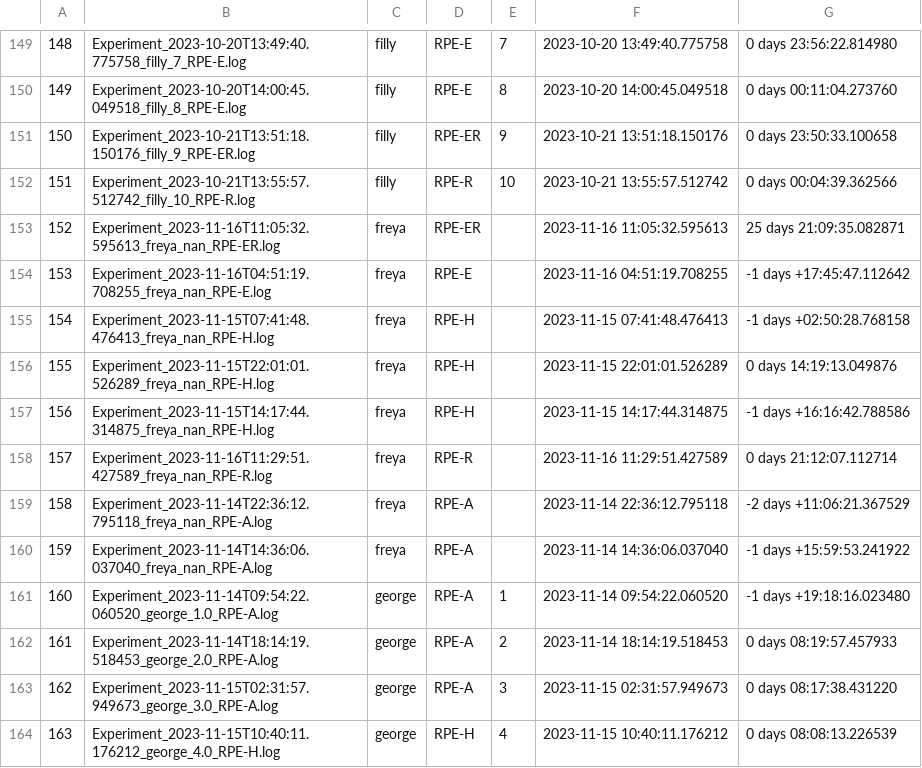
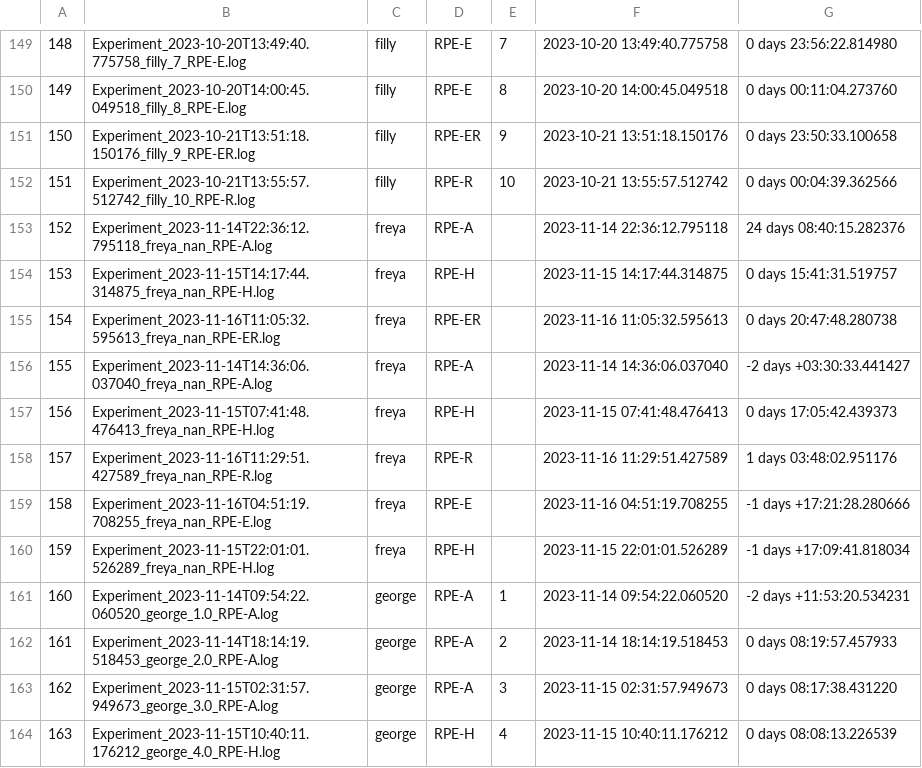
Before and after one commit to DataBooth/horselogic-nb-publish, a CSV file: results/RPE/Experiment_Summary_Oct2023_included.csv, drawn as a sheet; only a part is shown, gaps mark what is left out; the diff covers the shown part only.

```diff
--- a/results/RPE/Experiment_Summary_Oct2023_included.csv
+++ b/results/RPE/Experiment_Summary_Oct2023_included.csv
@@ -152,11 +152,11 @@
 151,Experiment_2023-10-21T13:55:57.512742_filly_10_RPE-R.log,filly,RPE-R,10,2023-10-21 13:55:57.512742,0 days 00:04:39.362566
-152,Experiment_2023-11-16T11:05:32.595613_freya_nan_RPE-ER.log,freya,RPE-ER,,2023-11-16 11:05:32.595613,25 days 21:09:35.082871
-153,Experiment_2023-11-16T04:51:19.708255_freya_nan_RPE-E.log,freya,RPE-E,,2023-11-16 04:51:19.708255,-1 days +17:45:47.112642
-154,Experiment_2023-11-15T07:41:48.476413_freya_nan_RPE-H.log,freya,RPE-H,,2023-11-15 07:41:48.476413,-1 days +02:50:28.768158
-155,Experiment_2023-11-15T22:01:01.526289_freya_nan_RPE-H.log,freya,RPE-H,,2023-11-15 22:01:01.526289,0 days 14:19:13.049876
-156,Experiment_2023-11-15T14:17:44.314875_freya_nan_RPE-H.log,freya,RPE-H,,2023-11-15 14:17:44.314875,-1 days +16:16:42.788586
-157,Experiment_2023-11-16T11:29:51.427589_freya_nan_RPE-R.log,freya,RPE-R,,2023-11-16 11:29:51.427589,0 days 21:12:07.112714
-158,Experiment_2023-11-14T22:36:12.795118_freya_nan_RPE-A.log,freya,RPE-A,,2023-11-14 22:36:12.795118,-2 days +11:06:21.367529
-159,Experiment_2023-11-14T14:36:06.037040_freya_nan_RPE-A.log,freya,RPE-A,,2023-11-14 14:36:06.037040,-1 days +15:59:53.241922
-160,Experiment_2023-11-14T09:54:22.060520_george_1.0_RPE-A.log,george,RPE-A,1,2023-11-14 09:54:22.060520,-1 days +19:18:16.023480
+152,Experiment_2023-11-14T22:36:12.795118_freya_nan_RPE-A.log,freya,RPE-A,,2023-11-14 22:36:12.795118,24 days 08:40:15.282376
+153,Experiment_2023-11-15T14:17:44.314875_freya_nan_RPE-H.log,freya,RPE-H,,2023-11-15 14:17:44.314875,0 days 15:41:31.519757
+154,Experiment_2023-11-16T11:05:32.595613_freya_nan_RPE-ER.log,freya,RPE-ER,,2023-11-16 11:05:32.595613,0 days 20:47:48.280738
+155,Experiment_2023-11-14T14:36:06.037040_freya_nan_RPE-A.log,freya,RPE-A,,2023-11-14 14:36:06.037040,-2 days +03:30:33.441427
+156,Experiment_2023-11-15T07:41:48.476413_freya_nan_RPE-H.log,freya,RPE-H,,2023-11-15 07:41:48.476413,0 days 17:05:42.439373
+157,Experiment_2023-11-16T11:29:51.427589_freya_nan_RPE-R.log,freya,RPE-R,,2023-11-16 11:29:51.427589,1 days 03:48:02.951176
+158,Experiment_2023-11-16T04:51:19.708255_freya_nan_RPE-E.log,freya,RPE-E,,2023-11-16 04:51:19.708255,-1 days +17:21:28.280666
+159,Experiment_2023-11-15T22:01:01.526289_freya_nan_RPE-H.log,freya,RPE-H,,2023-11-15 22:01:01.526289,-1 days +17:09:41.818034
+160,Experiment_2023-11-14T09:54:22.060520_george_1.0_RPE-A.log,george,RPE-A,1,2023-11-14 09:54:22.060520,-2 days +11:53:20.534231
 161,Experiment_2023-11-14T18:14:19.518453_george_2.0_RPE-A.log,george,RPE-A,2,2023-11-14 18:14:19.518453,0 days 08:19:57.457933
```
Also changed, not shown: 61 edited cells elsewhere in this file, results/RPE/excluded_files_initial.csv, 13 other files.
